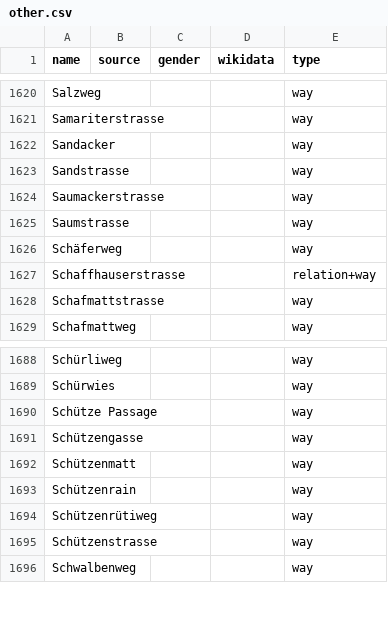
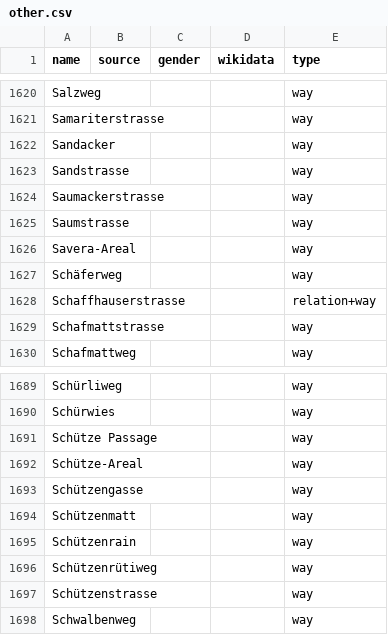
Before and after one commit to EqualStreetNames/equalstreetnames-zurich, a CSV file: data/other.csv, drawn as a sheet; only a part is shown, gaps mark what is left out.

```diff
--- a/data/other.csv
+++ b/data/other.csv
@@ -1625,2 +1625,3 @@ Saumackerstrasse,,,,way
 Saumstrasse,,,,way
+Savera-Areal,,,,way
 Schäferweg,,,,way
@@ -1690,2 +1691,3 @@ Schürwies,,,,way
 "Schütze Passage",,,,way
+Schütze-Areal,,,,way
 Schützengasse,,,,way
```
Also changed, not shown: data/gender.csv, 3 other files.
